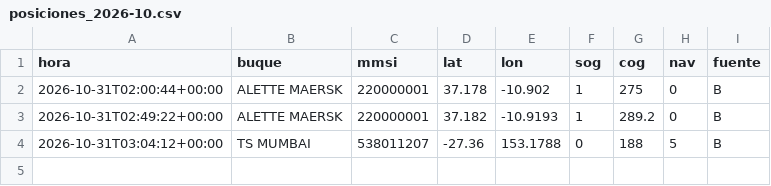
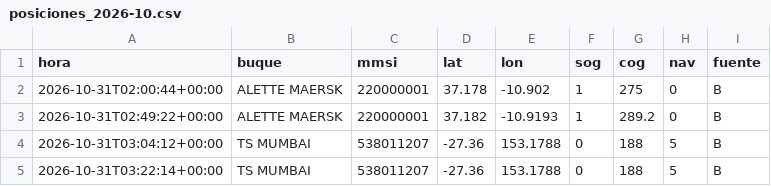
Before and after one commit to jart0988aj-maker/monitoreo-buques, a CSV file: docs/data/historial/posiciones_2026-10.csv, drawn as a sheet; the diff names each change by its address in the sheet, - before the commit and + after, or states it on an @@ line.

```diff
--- a/docs/data/historial/posiciones_2026-10.csv
+++ b/docs/data/historial/posiciones_2026-10.csv
+row 5: 2026-10-31T03:22:14+00:00 | TS MUMBAI | 538011207 | -27.36 | 153.1788 | 0 | 188 | 5 | B
```
Also changed, not shown: docs/data/historial/congestion.csv, 4 other files.
